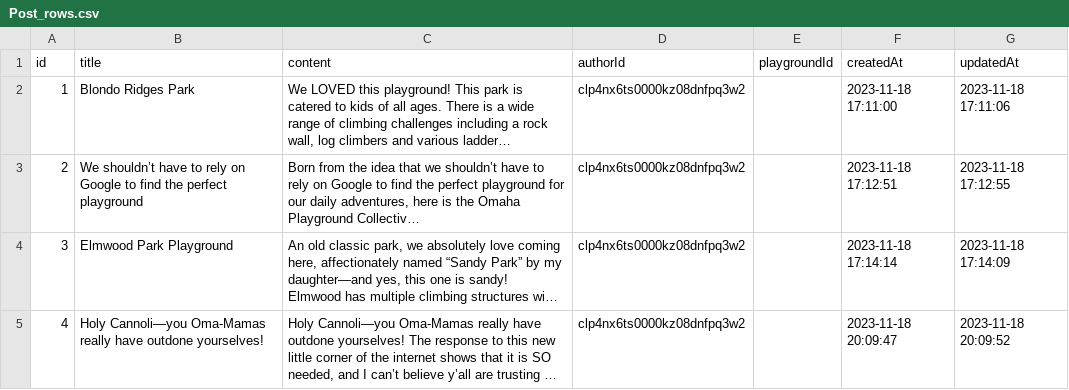
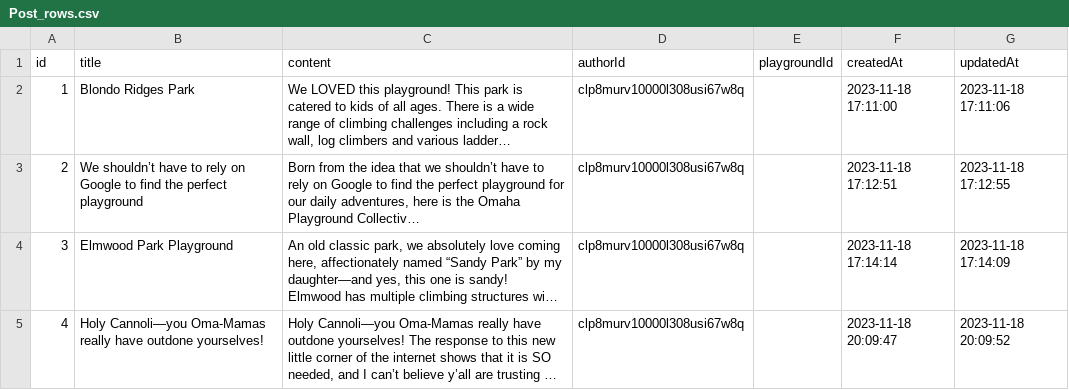
Before and after one commit to mhenke/omaha-playground-collective, a CSV file: prisma/data/Post_rows.csv, drawn as a sheet; long unchanged cells end in …; the diff names each change by its address in the sheet, - before the commit and + after, or states it on an @@ line.

```diff
--- a/prisma/data/Post_rows.csv
+++ b/prisma/data/Post_rows.csv
-D2:D5 (authorId): clp4nx6ts0000kz08dnfpq3w2
+D2:D5 (authorId): clp8murv10000l308usi67w8q
```
Also changed, not shown: prisma/data/Photo_rows.csv, 3 other files.
